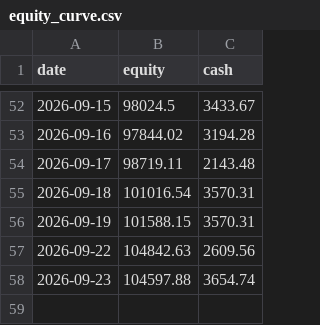
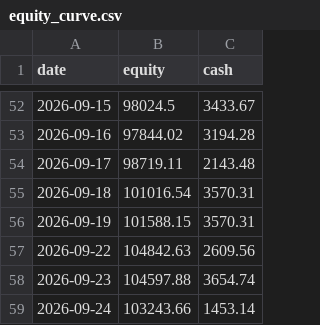
Before and after one commit to MG-source-1/equities-and-vol, a CSV file: outputs/live/equity_curve.csv, drawn as a sheet; only a part is shown, gaps mark what is left out; the diff names each change by its address in the sheet, - before the commit and + after, or states it on an @@ line.

```diff
--- a/outputs/live/equity_curve.csv
+++ b/outputs/live/equity_curve.csv
+row 59: 2026-09-24 | 103243.66 | 1453.14
```
Also changed, not shown: 3 other files.
